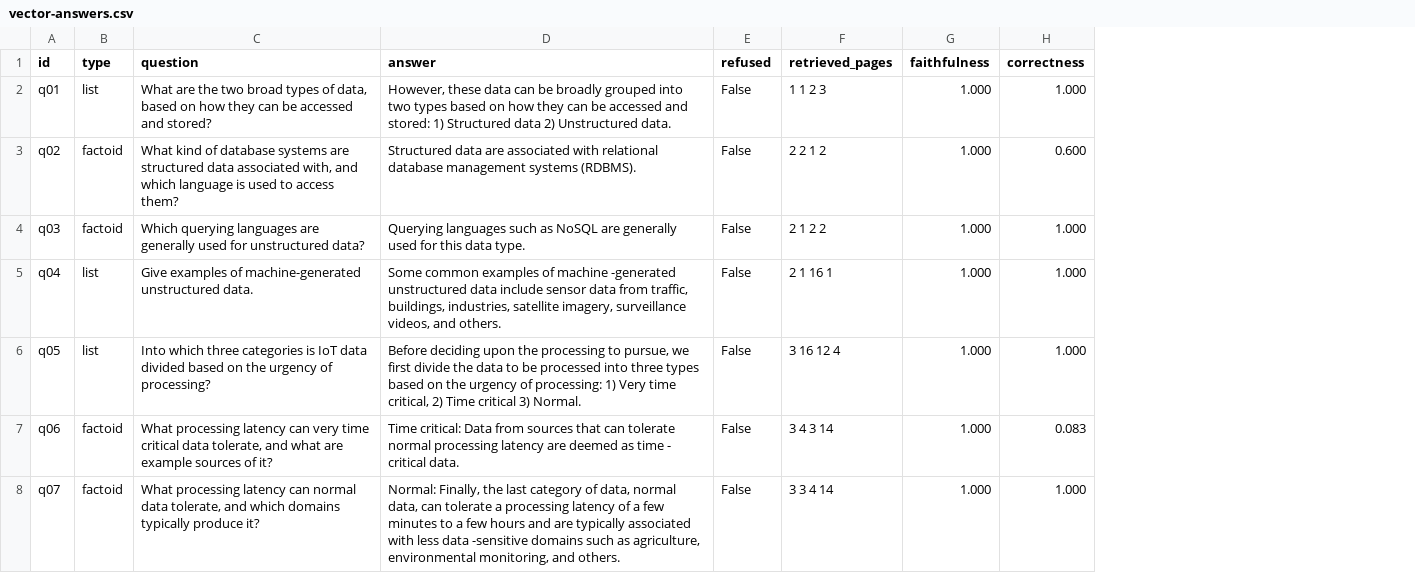
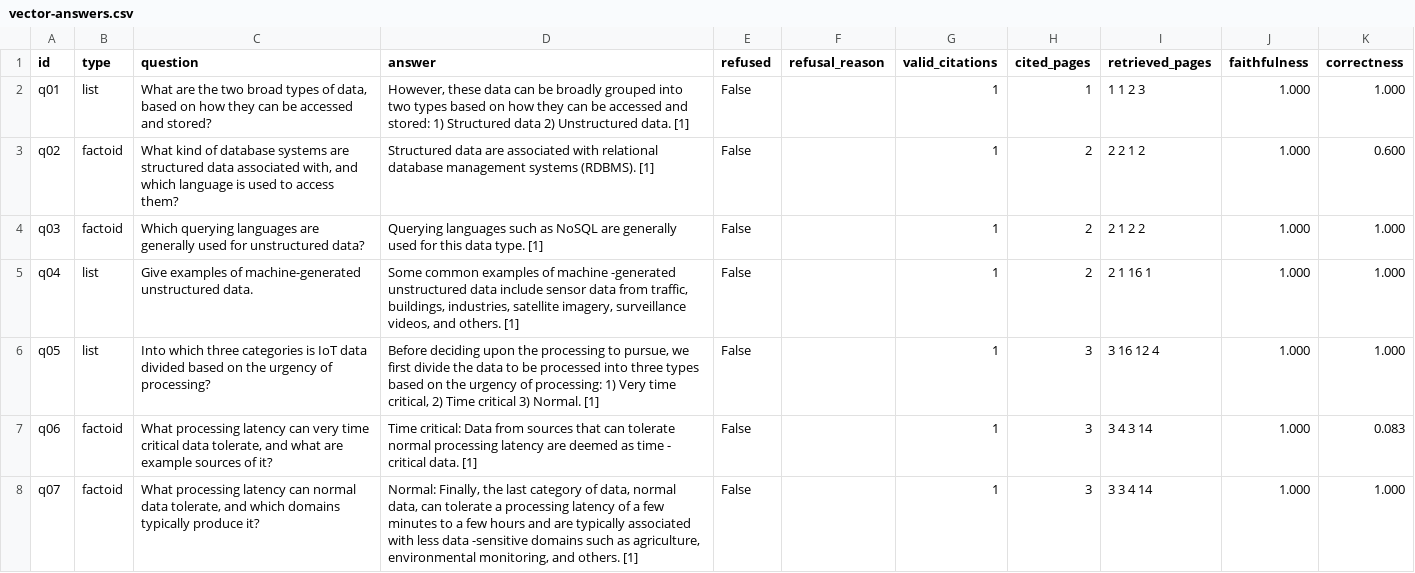
Before and after one commit to bnarasimha21/rag-workshop, a CSV file: evals/results/offline/vector-answers.csv, drawn as a sheet; only a part is shown; the diff covers the shown part only; the diff names each change by its address in the sheet, - before the commit and + after, or states it on an @@ line.

```diff
--- a/evals/results/offline/vector-answers.csv
+++ b/evals/results/offline/vector-answers.csv
+column F (refusal_reason), empty
+column G (valid_citations), rows 2-8: all 1
+column H (cited_pages), rows 2-8: 1 | 2 | 2 | 2 | 3 | 3 | 3
-D2 (answer): …Unstructured data.
+D2 (answer): …Unstructured data. [1]
-D3 (answer): …systems (RDBMS).
+D3 (answer): …systems (RDBMS). [1]
-D4 (answer): …data type.
+D4 (answer): …data type. [1]
-D5 (answer): …and others.
+D5 (answer): …and others. [1]
-D6 (answer): …3) Normal.
+D6 (answer): …3) Normal. [1]
-D7 (answer): …critical data.
+D7 (answer): …critical data. [1]
-D8 (answer): …and others.
+D8 (answer): …and others. [1]
```
Also changed, not shown: 22 edited cells elsewhere in this file, evals/results/baseline-answers.csv, evals/results/offline/baseline-answers.csv, 22 other files.
